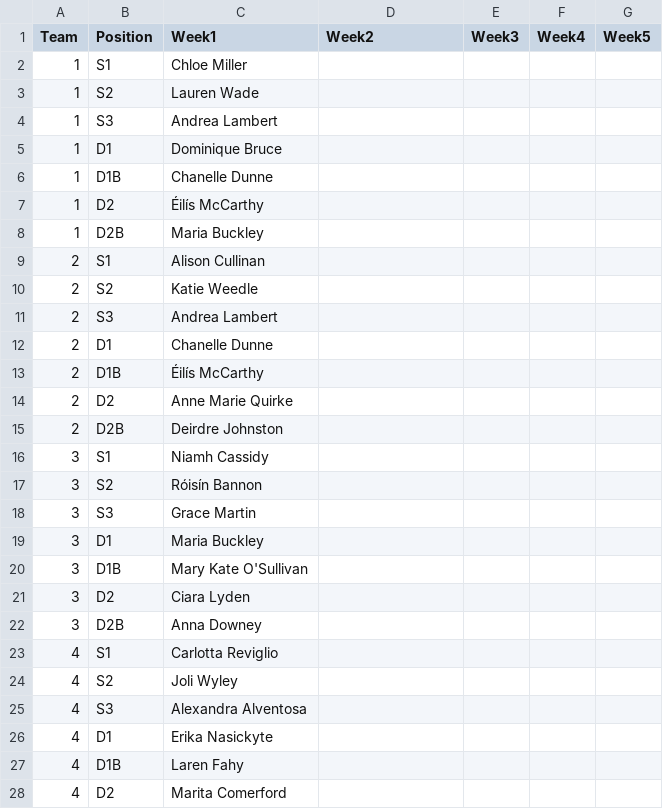
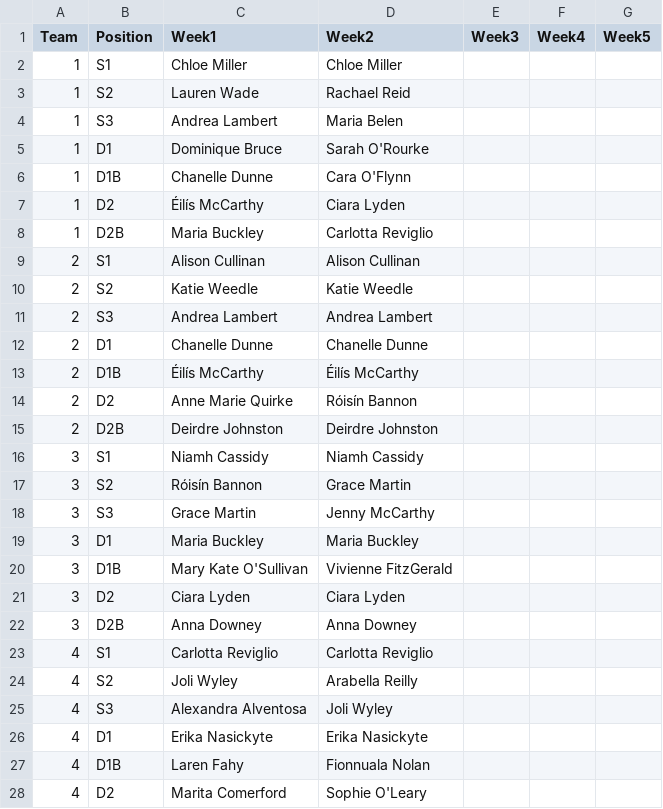
Before and after one commit to ConorWaldron/tennis, a CSV file: assets/summer_league/ladies_previous_weeks.csv, drawn as a sheet; only a part is shown; the diff covers the shown part only.

Commit message:
ladies week 2

```diff
--- a/assets/summer_league/ladies_previous_weeks.csv
+++ b/assets/summer_league/ladies_previous_weeks.csv
@@ -1,28 +1,28 @@
 Team,Position,Week1,Week2,Week3,Week4,Week5
-1,S1,Chloe Miller,,,,
-1,S2,Lauren Wade,,,,
-1,S3,Andrea Lambert,,,,
-1,D1,Dominique Bruce,,,,
-1,D1B,Chanelle Dunne,,,,
-1,D2,Éilís McCarthy,,,,
-1,D2B,Maria Buckley,,,,
-2,S1,Alison Cullinan,,,,
-2,S2,Katie Weedle,,,,
-2,S3,Andrea Lambert,,,,
-2,D1,Chanelle Dunne,,,,
-2,D1B,Éilís McCarthy,,,,
-2,D2,Anne Marie Quirke,,,,
-2,D2B,Deirdre Johnston,,,,
-3,S1,Niamh Cassidy,,,,
-3,S2,Róisín Bannon,,,,
-3,S3,Grace Martin,,,,
-3,D1,Maria Buckley,,,,
-3,D1B,Mary Kate O'Sullivan,,,,
-3,D2,Ciara Lyden,,,,
-3,D2B,Anna Downey,,,,
-4,S1,Carlotta Reviglio,,,,
-4,S2,Joli Wyley,,,,
-4,S3,Alexandra Alventosa,,,,
-4,D1,Erika Nasickyte,,,,
-4,D1B,Laren Fahy,,,,
-4,D2,Marita Comerford,,,,
+1,S1,Chloe Miller,Chloe Miller,,,
+1,S2,Lauren Wade,Rachael Reid,,,
+1,S3,Andrea Lambert,Maria Belen,,,
+1,D1,Dominique Bruce,Sarah O'Rourke,,,
+1,D1B,Chanelle Dunne,Cara O'Flynn,,,
+1,D2,Éilís McCarthy,Ciara Lyden,,,
+1,D2B,Maria Buckley,Carlotta Reviglio,,,
+2,S1,Alison Cullinan,Alison Cullinan,,,
+2,S2,Katie Weedle,Katie Weedle,,,
+2,S3,Andrea Lambert,Andrea Lambert,,,
+2,D1,Chanelle Dunne,Chanelle Dunne,,,
+2,D1B,Éilís McCarthy,Éilís McCarthy,,,
+2,D2,Anne Marie Quirke,Róisín Bannon,,,
+2,D2B,Deirdre Johnston,Deirdre Johnston,,,
+3,S1,Niamh Cassidy,Niamh Cassidy,,,
+3,S2,Róisín Bannon,Grace Martin,,,
+3,S3,Grace Martin,Jenny McCarthy,,,
+3,D1,Maria Buckley,Maria Buckley,,,
+3,D1B,Mary Kate O'Sullivan,Vivienne FitzGerald ,,,
+3,D2,Ciara Lyden,Ciara Lyden,,,
+3,D2B,Anna Downey,Anna Downey,,,
+4,S1,Carlotta Reviglio,Carlotta Reviglio,,,
+4,S2,Joli Wyley,Arabella Reilly,,,
+4,S3,Alexandra Alventosa,Joli Wyley,,,
+4,D1,Erika Nasickyte,Erika Nasickyte,,,
+4,D1B,Laren Fahy,Fionnuala Nolan,,,
+4,D2,Marita Comerford,Sophie O'Leary,,,
```
Also changed, not shown: 15 edited cells elsewhere in this file.
